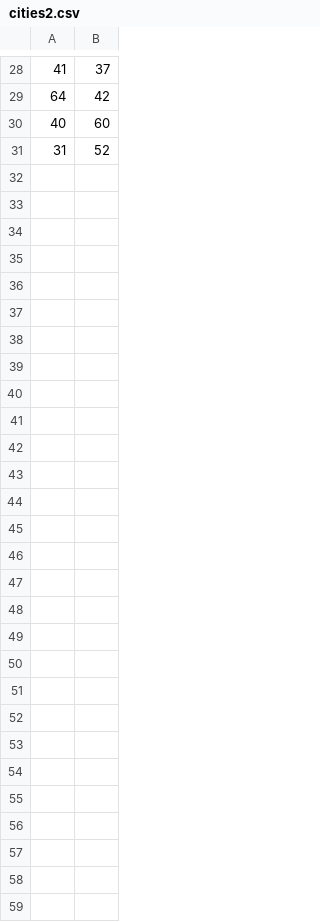
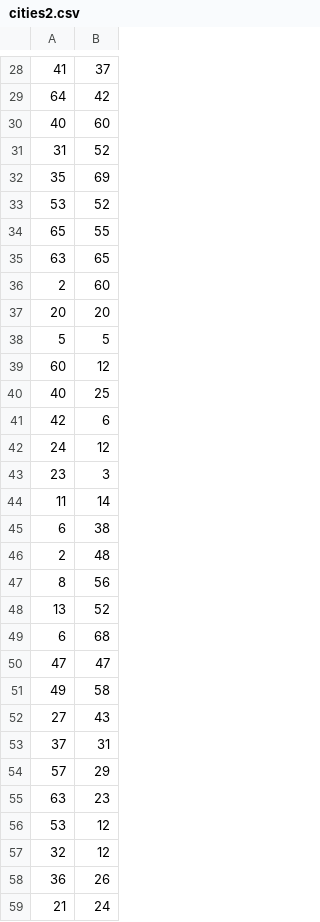
Before and after one commit to mtayl14/simulated-annealing, a CSV file: cities2.csv, drawn as a sheet; only a part is shown, gaps mark what is left out; the diff covers the shown part only.

```diff
--- a/cities2.csv
+++ b/cities2.csv
@@ -31,29 +31,29 @@
 31,52
-
-
-
-
-
-
-
-
-
-
-
-
-
-
-
-
-
-
-
-
-
-
-
-
-
-
-
-
+35,69
+53,52
+65,55
+63,65
+2,60
+20,20
+5,5
+60,12
+40,25
+42,6
+24,12
+23,3
+11,14
+6,38
+2,48
+8,56
+13,52
+6,68
+47,47
+49,58
+27,43
+37,31
+57,29
+63,23
+53,12
+32,12
+36,26
+21,24
```
Also changed, not shown: 62 edited cells elsewhere in this file, 2 other files.
